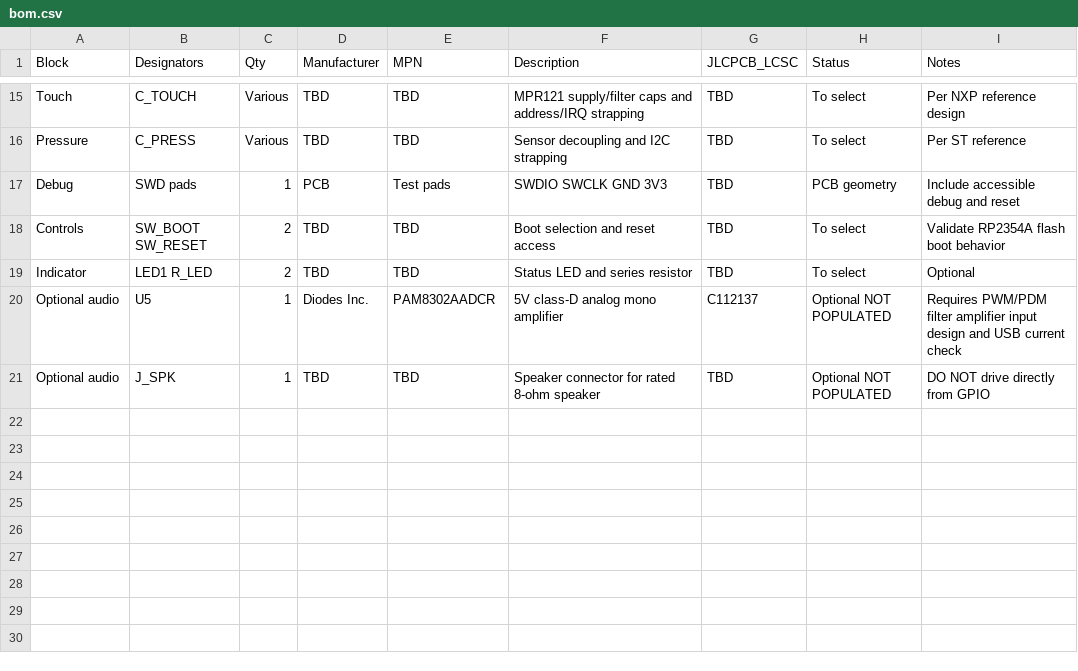
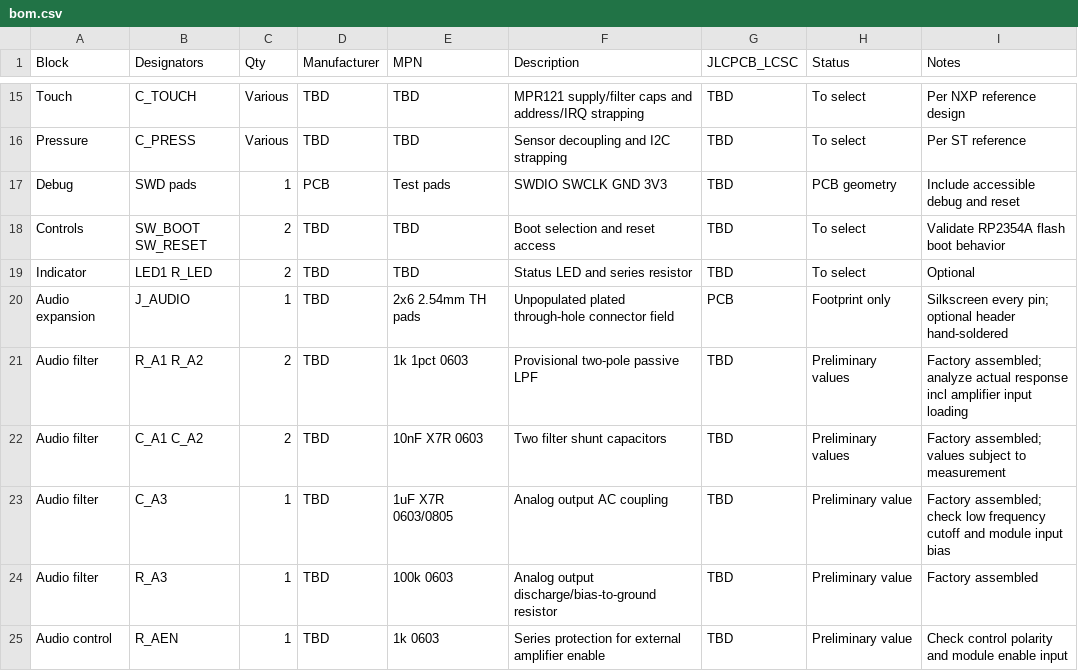
Before and after one commit to l3chat/eTiWi, a CSV file: mini/hardware/bom.csv, drawn as a sheet; only a part is shown, gaps mark what is left out; removed rows and columns are numbered as before the commit, all else as after; the diff names each change by its address in the sheet, - before the commit and + after, or states it on an @@ line.

Commit message:
docs(mini): specify solder-friendly universal audio expansion header

```diff
--- a/mini/hardware/bom.csv
+++ b/mini/hardware/bom.csv
-row 20: Optional audio | U5 | 1 | Diodes Inc. | PAM8302AADCR | 5V class-D analog mono amplifier | C112137 | Optional NOT POPULATED | Requires PWM/PDM filter amplifier input design and USB current check
-row 21: Optional audio | J_SPK | 1 | TBD | TBD | Speaker connector for rated 8-ohm speaker | TBD | Optional NOT POPULATED | DO NOT drive directly from GPIO
+row 20: Audio expansion | J_AUDIO | 1 | TBD | 2x6 2.54mm TH pads | Unpopulated plated through-hole connector field | PCB | Footprint only | Silkscreen every pin; optional header hand-soldered
+row 21: Audio filter | R_A1 R_A2 | 2 | TBD | 1k 1pct 0603 | Provisional two-pole passive LPF | TBD | Preliminary values | Factory assembled; analyze actual response incl amplifier input loading
+row 22: Audio filter | C_A1 C_A2 | 2 | TBD | 10nF X7R 0603 | Two filter shunt capacitors | TBD | Preliminary values | Factory assembled; values subject to measurement
+row 23: Audio filter | C_A3 | 1 | TBD | 1uF X7R 0603/0805 | Analog output AC coupling | TBD | Preliminary value | Factory assembled; check low frequency cutoff and module input bias
+row 24: Audio filter | R_A3 | 1 | TBD | 100k 0603 | Analog output discharge/bias-to-ground resistor | TBD | Preliminary value | Factory assembled
+row 25: Audio control | R_AEN | 1 | TBD | 1k 0603 | Series protection for external amplifier enable | TBD | Preliminary value | Check control polarity and module enable input
```
Also changed, not shown: 11 other files.
